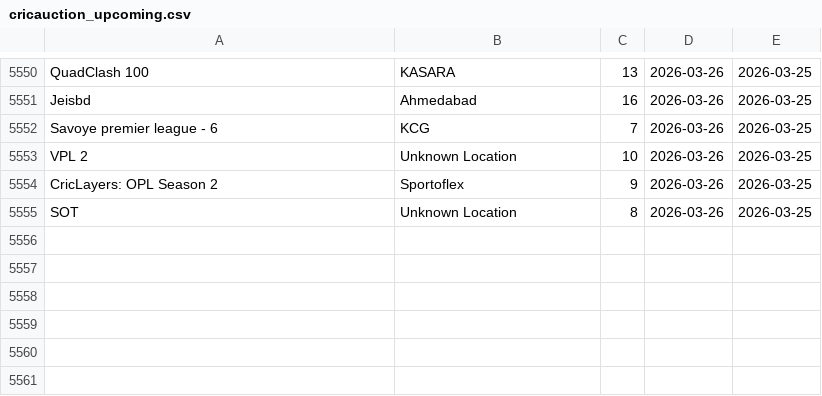
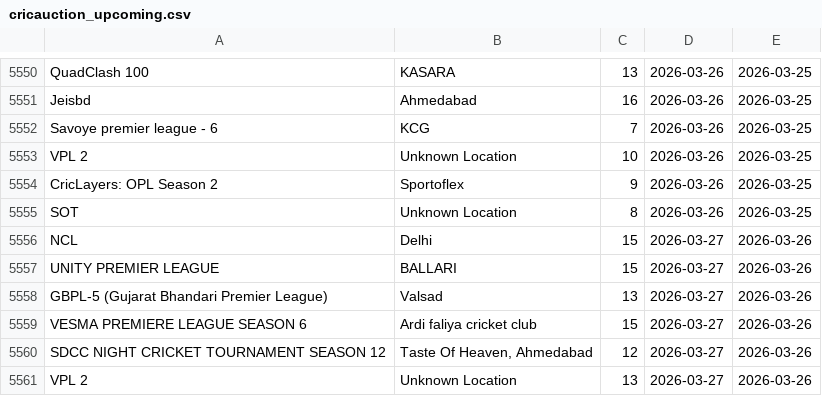
Before and after one commit to Darshilshahcricbattle/CricAuction, a CSV file: cricauction_upcoming.csv, drawn as a sheet; only a part is shown, gaps mark what is left out.

Commit message:
Update auction data - 2026-03-26

```diff
--- a/cricauction_upcoming.csv
+++ b/cricauction_upcoming.csv
@@ -5555 +5555,7 @@ CricLayers: OPL Season 2,Sportoflex,9,2026-03-26,2026-03-25
 SOT,Unknown Location,8,2026-03-26,2026-03-25
+NCL,Delhi,15,2026-03-27,2026-03-26
+UNITY PREMIER LEAGUE,BALLARI,15,2026-03-27,2026-03-26
+GBPL-5 (Gujarat Bhandari Premier League),Valsad,13,2026-03-27,2026-03-26
+VESMA PREMIERE LEAGUE SEASON 6,Ardi faliya cricket club,15,2026-03-27,2026-03-26
+SDCC NIGHT CRICKET TOURNAMENT SEASON 12,"Taste Of Heaven, Ahmedabad",12,2026-03-27,2026-03-26
+VPL 2,Unknown Location,13,2026-03-27,2026-03-26
```
